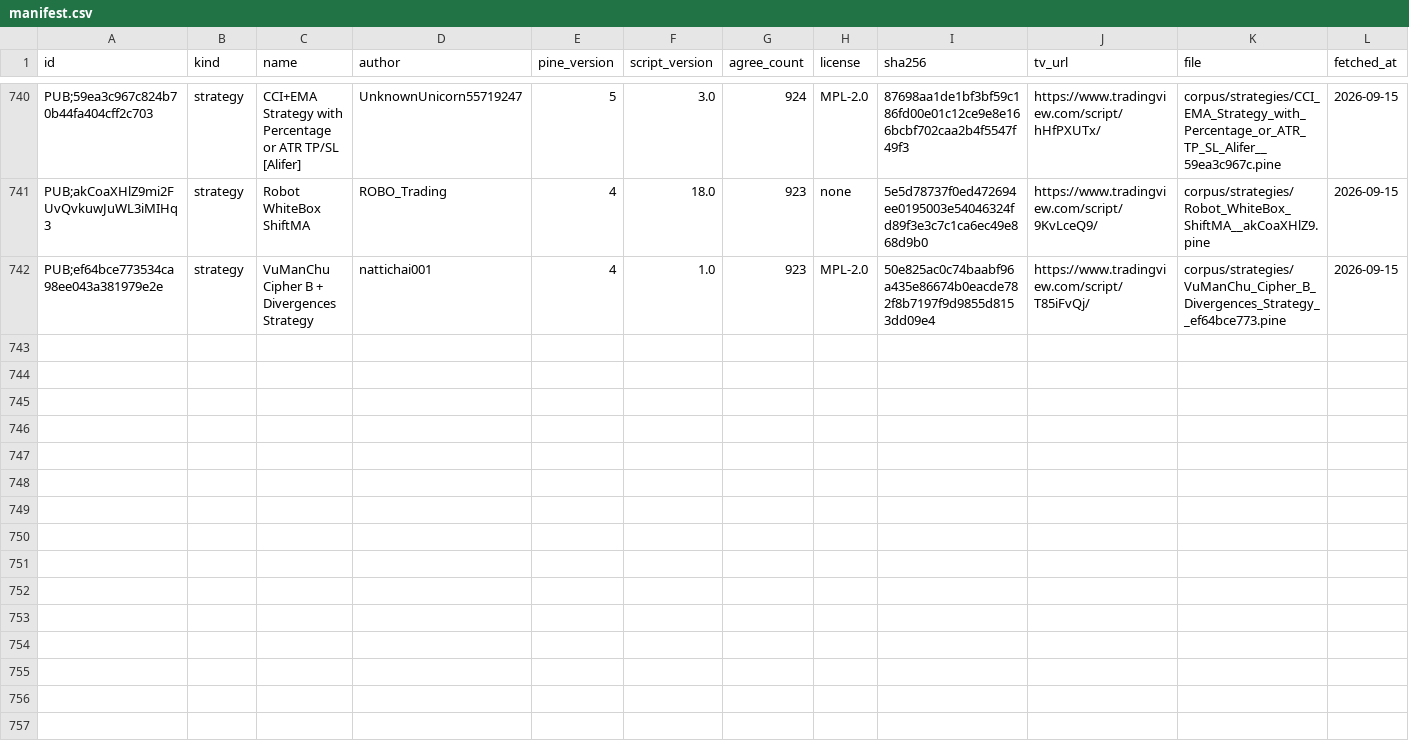
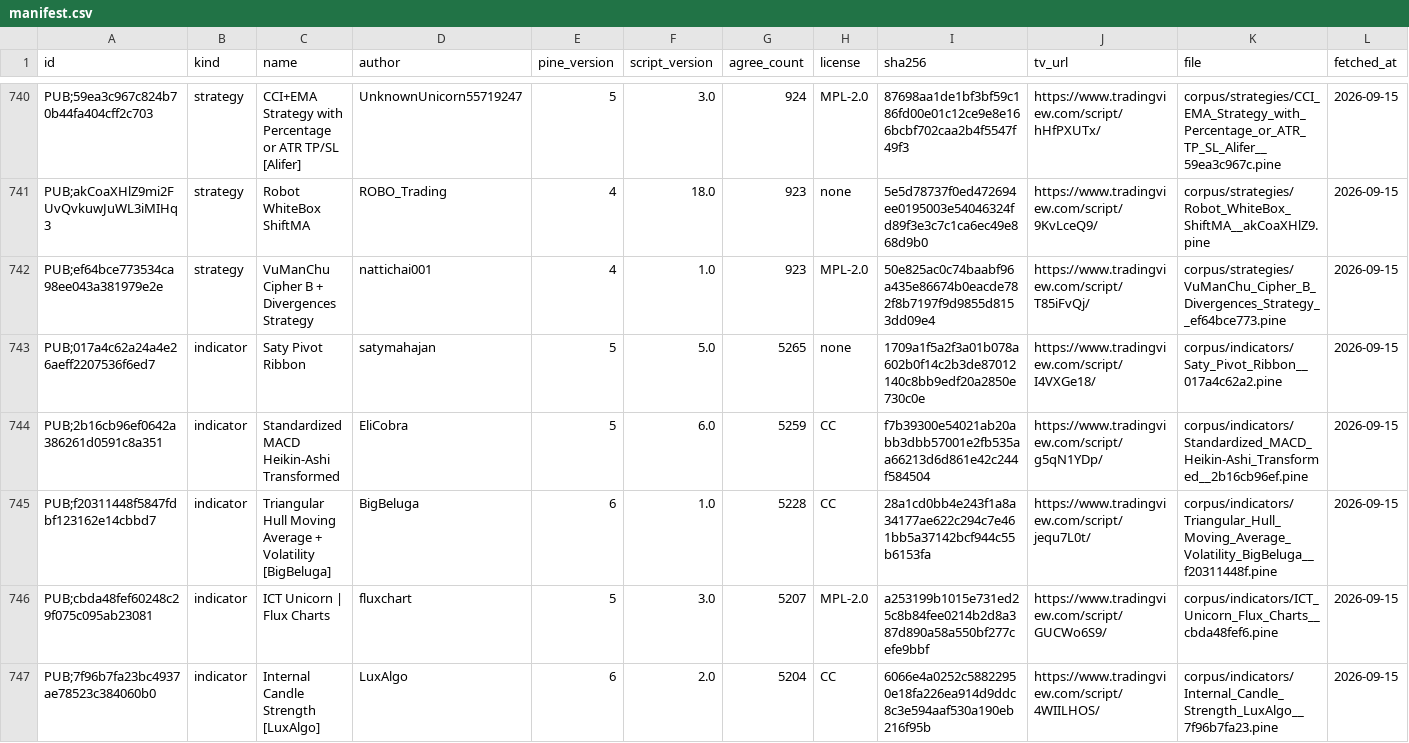
Before and after one commit to PyneSys/pyne-in-the-wild, a CSV file: corpus/manifest.csv, drawn as a sheet; only a part is shown, gaps mark what is left out; rows hold the shown columns only; the diff covers the shown part only; the diff names each change by its address in the sheet, - before the commit and + after, or states it on an @@ line.

Commit message:
feat(corpus): grow the corpus to 751 scripts and refresh the measurements
Five indicators and five strategies join the corpus, taking it from 741 to
751 scripts (372 -> 377 indicators, 369 -> 374 strategies):

- indicators: Saty Pivot Ribbon, Standardized MACD Heikin-Ashi Transformed,
  Triangular Hull Moving Average + Volatility [BigBeluga], ICT Unicorn |
  Flux Charts, Internal Candle Strength [LuxAlgo]
- strategies: RSI Strategy with alerts via TradingConnector to Forex,
  Growth Producer, Enhanced OB Retest Strategy v7.0, London BreakOut
  Classic, OBV Pyr

Two TradingView libraries the new strategies import are registered in the
library manifest: TradingView/Strategy v3 and TradingView/ta v5.

London BreakOut Classic carries a per-row timeframe override and is measured
on BINANCE:BTCUSDT@240 instead of the corpus default; every other new script
runs on the default instrument. Nothing entered or left quarantine.

results/results.csv, results/summary.json and the generated site data are
refreshed for the whole corpus; the larger table adds a thirty-first script
page and its sitemap entry.

```diff
--- a/corpus/manifest.csv
+++ b/corpus/manifest.csv
+row 743: PUB;017a4c62a24a4e26aeff2207536f6ed7 | indicator | Saty Pivot Ribbon | satymahajan | 5 | 5.0 | 5265 | none | 1709a1f5a2f3a01b078a602b0f14c2b3de87012140c8bb9edf20a2850e730c0e | https://www.tradingview.com/script/I4VXGe18/ | corpus/indicators/Saty_Pivot_Ribbon__017a4c62a2.pine | 2026-09-15
+row 744: PUB;2b16cb96ef0642a386261d0591c8a351 | indicator | Standardized MACD Heikin-Ashi Transformed | EliCobra | 5 | 6.0 | 5259 | CC | f7b39300e54021ab20abb3dbb57001e2fb535aa66213d6d861e42c244f584504 | https://www.tradingview.com/script/g5qN1YDp/ | corpus/indicators/Standardized_MACD_Heikin-Ashi_Transformed__2b16cb96ef.pine | 2026-09-15
+row 745: PUB;f20311448f5847fdbf123162e14cbbd7 | indicator | Triangular Hull Moving Average + Volatility [BigBeluga] | BigBeluga | 6 | 1.0 | 5228 | CC | 28a1cd0bb4e243f1a8a34177ae622c294c7e461bb5a37142bcf944c55b6153fa | https://www.tradingview.com/script/jequ7L0t/ | corpus/indicators/Triangular_Hull_Moving_Average_Volatility_BigBeluga__f20311448f.pine | 2026-09-15
+row 746: PUB;cbda48fef60248c29f075c095ab23081 | indicator | ICT Unicorn | Flux Charts | fluxchart | 5 | 3.0 | 5207 | MPL-2.0 | a253199b1015e731ed25c8b84fee0214b2d8a387d890a58a550bf277cefe9bbf | https://www.tradingview.com/script/GUCWo6S9/ | corpus/indicators/ICT_Unicorn_Flux_Charts__cbda48fef6.pine | 2026-09-15
+row 747: PUB;7f96b7fa23bc4937ae78523c384060b0 | indicator | Internal Candle Strength [LuxAlgo] | LuxAlgo | 6 | 2.0 | 5204 | CC | 6066e4a0252c58822950e18fa226ea914d9ddc8c3e594aaf530a190eb216f95b | https://www.tradingview.com/script/4WIILHOS/ | corpus/indicators/Internal_Candle_Strength_LuxAlgo__7f96b7fa23.pine | 2026-09-15
```
Also changed, not shown: 5 added rows elsewhere in this file, corpus/libs/manifest.csv, results/results.csv, 34 other files.
